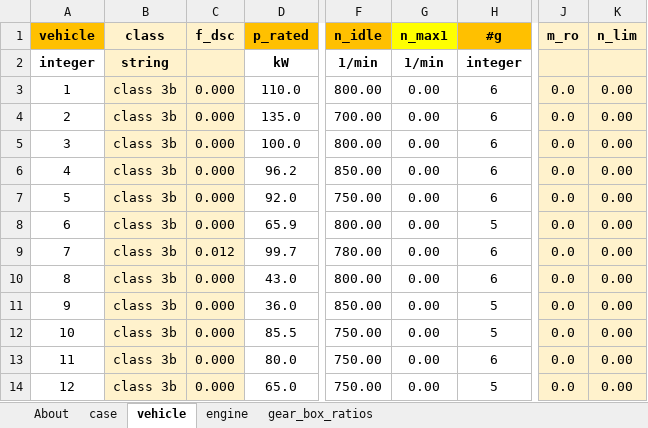
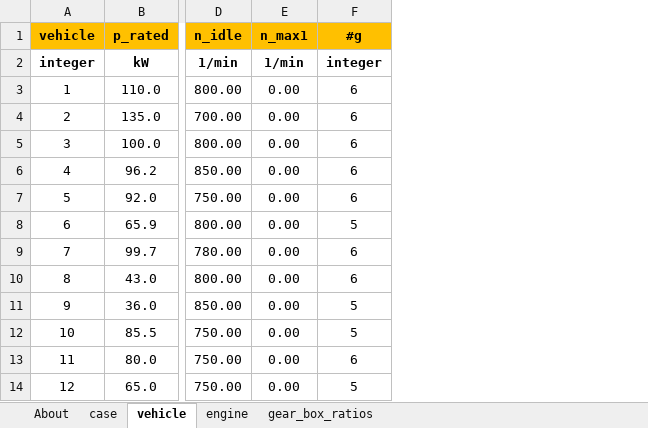
Before and after one commit to JRCSTU/gearshift_calculation_tool, an Excel workbook: gearshift/demos/gs_input_demo.xlsx, sheet vehicle, drawn as a sheet; only a part is shown, gaps mark what is left out; values as stored, in another font and other column widths than the file's, no borders; charts and pictures not drawn; removed rows and columns are numbered as before the commit, all else as after; the diff names each change by its address in the sheet, - before the commit and + after, or states it on an @@ line.

```diff
--- a/gearshift/demos/gs_input_demo.xlsx (sheet vehicle)
+++ b/gearshift/demos/gs_input_demo.xlsx (sheet vehicle)
-column B (class), rows 2-14: string | class 3b | class 3b | class 3b | class 3b | class 3b | class 3b | class 3b | class 3b | class 3b | class 3b | class 3b | class 3b
-column C (f_dsc), rows 3-14: 0.000 | 0.000 | 0.000 | 0.000 | 0.000 | 0.000 | 0.012 | 0.000 | 0.000 | 0.000 | 0.000 | 0.000
-column J (m_ro), rows 3-14: all 0.0
-column K (n_lim), rows 3-14: all 0.00
-E1 fill: #FFFF00
+E1 fill: #FFC000
```
Also changed, not shown: sheet case, charts or pictures, 3 other files.
